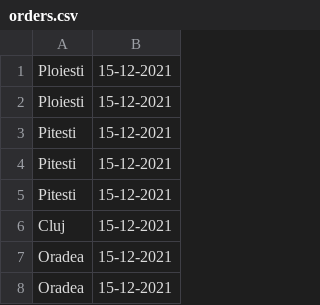
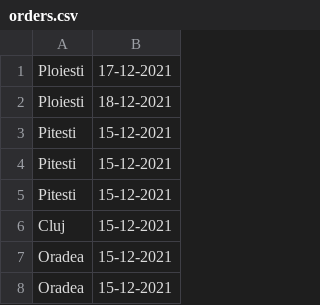
Before and after one commit to MagyariHajni/Logistic_system, a CSV file: src/main/resources/orders.csv, drawn as a sheet; only a part is shown.

```diff
--- a/src/main/resources/orders.csv
+++ b/src/main/resources/orders.csv
@@ -1,3 +1,3 @@
-Ploiesti,15-12-2021
-Ploiesti,15-12-2021
+Ploiesti,17-12-2021
+Ploiesti,18-12-2021
 Pitesti,15-12-2021
```
Also changed, not shown: 7 other files.
